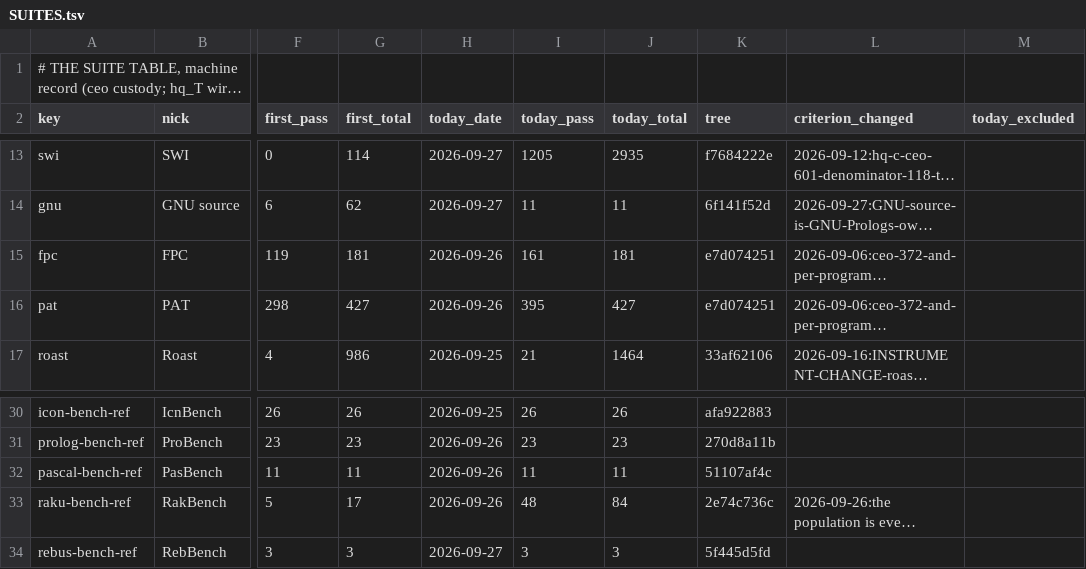
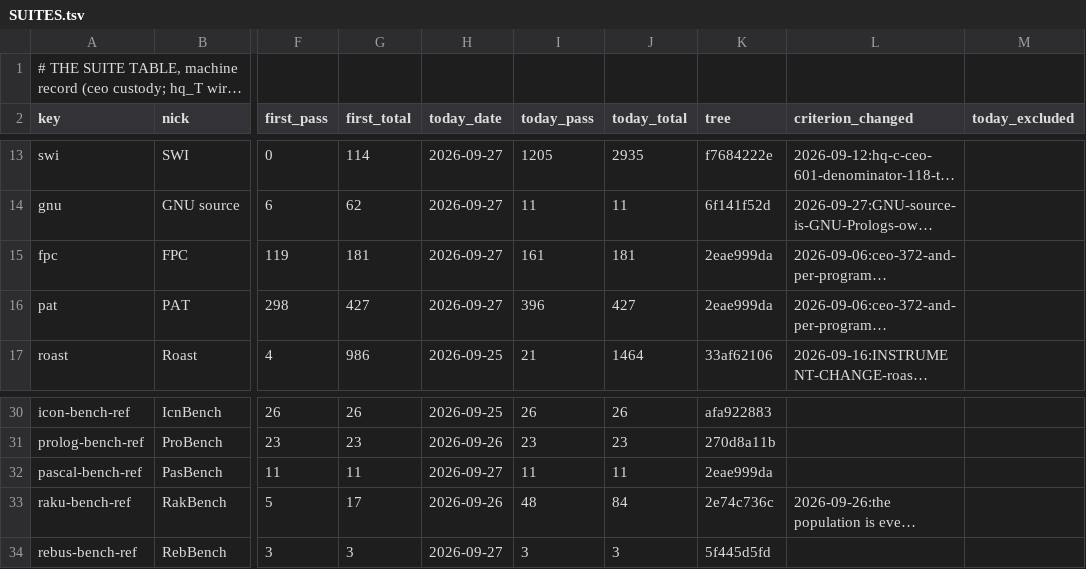
Before and after one commit to snobol4ever/.github, a TSV file: SUITES.tsv, drawn as a sheet; only a part is shown, gaps mark what is left out; long unchanged cells end in …; the diff names each change by its address in the sheet, - before the commit and + after, or states it on an @@ line.

Commit message:
GOAL-PASCAL-100 landing 24: P4 SELF-HOSTS UNDER SCRIP (SCRIP 2eae999da, one commit on Lon's word) -- generation 2 reproduces generation 1's P-code as a token sequence, 18911 lines; the tree_t crossing row closed; order of work now P5, then FPC (20 remaining), then PAT (31), Lon's order and CEO-1336 agreeing
Rows written by the runners on the pushed commit 2eae999da (corpus 6921a0bff, RT_OPT=-O0): FPC 161/181, PAT 396/427, PasBench 11/11,
PasM 252/252 both modes. SCORE.md's FPC grid V clause re-stated by hand to 161/181 (m3 163, m4 161) on 2eae999da, the coo's ask: the
runner's write declined the grid half over prose it does not model and named the hand edit; the 156/158 reading of 0595c3ede is kept
as superseded provenance. test_gate_score_tables_agree reads PASS after it.

```diff
--- a/SUITES.tsv
+++ b/SUITES.tsv
-H15:H16 (today_date): 2026-09-26
+H15:H16 (today_date): 2026-09-27
-K15:K16 (tree): e7d074251
+K15:K16 (tree): 2eae999da
-I16 (today_pass): 395
+I16 (today_pass): 396
-H32 (today_date): 2026-09-26
+H32 (today_date): 2026-09-27
-K32 (tree): 51107af4c
+K32 (tree): 2eae999da
```
Also changed, not shown: 3 other files.
